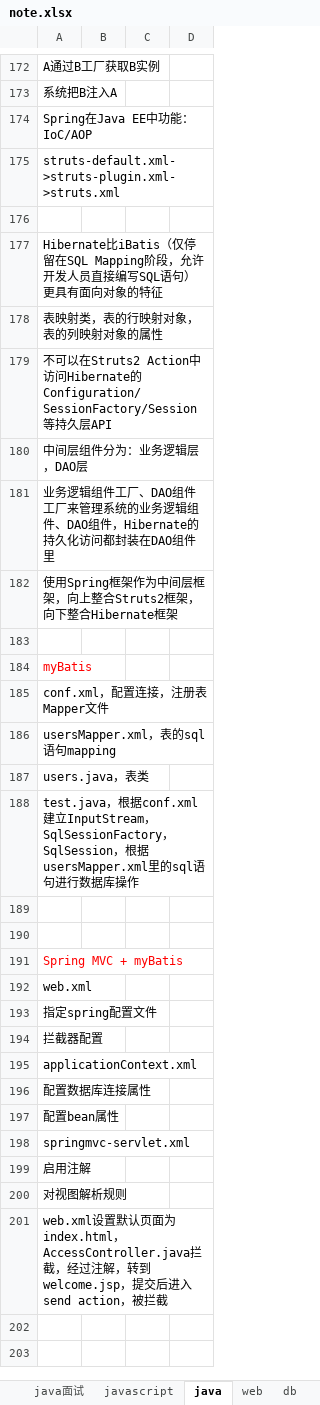
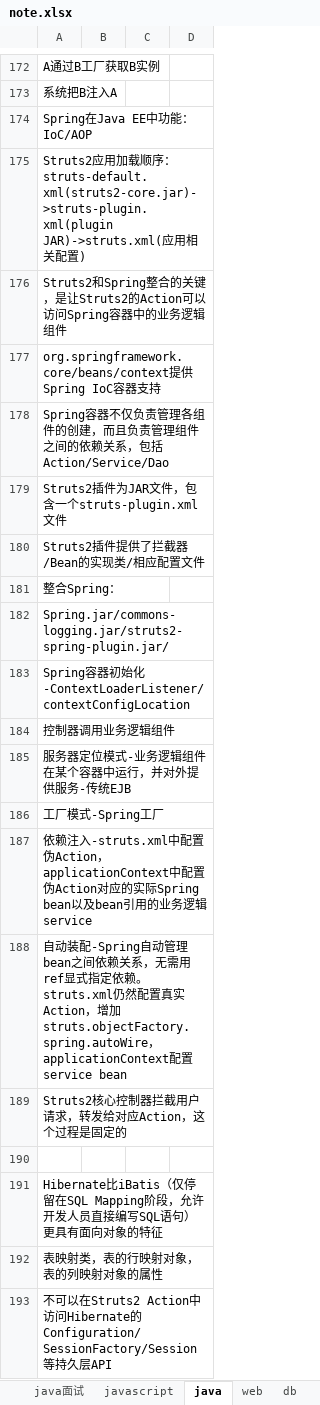
Before and after one commit to yangbushi/NoteTest, an Excel workbook: NoteTest/src/note.xlsx, sheet java, drawn as a sheet; only a part is shown, gaps mark what is left out; the shorter side is filled out with more unchanged rows; values as stored, in another font and other column widths than the file's, no borders; charts and pictures not drawn; the diff names each change by its address in the sheet, - before the commit and + after, or states it on an @@ line.

Commit message:
整合spring

```diff
--- a/NoteTest/src/note.xlsx (sheet java)
+++ b/NoteTest/src/note.xlsx (sheet java)
-A175: struts-default.xml->struts-plugin.xml->struts.xml
+A175: Struts2应用加载顺序：struts-default.xml(struts2-core.jar)->struts-plugin.xml(plugin JAR)->struts.xml(应用相关配置)
+row 176: Struts2和Spring整合的关键，是让Struts2的Action可以访问Spring容器中的业务逻辑组件
+row 177: org.springframework.core/beans/context提供Spring IoC容器支持
+row 178: Spring容器不仅负责管理各组件的创建，而且负责管理组件之间的依赖关系，包括Action/Service/Dao
+row 179: Struts2插件为JAR文件，包含一个struts-plugin.xml文件
+row 180: Struts2插件提供了拦截器/Bean的实现类/相应配置文件
+row 181: 整合Spring：
+row 182: Spring.jar/commons-logging.jar/struts2-spring-plugin.jar/
+row 183: Spring容器初始化-ContextLoaderListener/contextConfigLocation
+row 184: 控制器调用业务逻辑组件
+row 185: 服务器定位模式-业务逻辑组件在某个容器中运行，并对外提供服务-传统EJB
+row 186: 工厂模式-Spring工厂
+row 187: 依赖注入-struts.xml中配置伪Action，applicationContext中配置伪Action对应的实际Spring bean以及bean引用的业务逻辑service
+row 188: 自动装配-Spring自动管理bean之间依赖关系，无需用ref显式指定依赖。struts.xml仍然配置真实Action，增加struts.objectFactory.spring.autoWire，applicationContext配置service bean
+row 189: Struts2核心控制器拦截用户请求，转发给对应Action，这个过程是固定的
```
